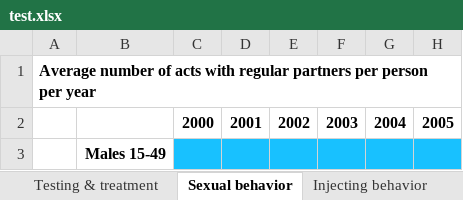
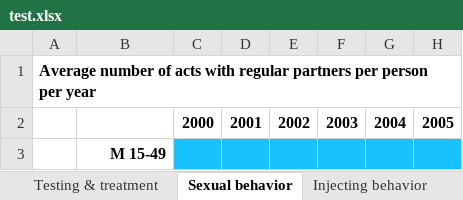
Before and after one commit to optimamodel/optima, an Excel workbook: optima/test.xlsx, sheet Sexual behavior, drawn as a sheet; only a part is shown; values as stored, in another font and other column widths than the file's, no borders; charts and pictures not drawn; the diff covers the shown part only; the diff names each change by its address in the sheet, - before the commit and + after, or states it on an @@ line.

```diff
--- a/optima/test.xlsx (sheet Sexual behavior)
+++ b/optima/test.xlsx (sheet Sexual behavior)
-B3: Males 15-49
+B3: M 15-49
```
Also changed, not shown: 12 edited cells elsewhere in this sheet, sheet Partnerships & transitions, sheet Population size, sheet HIV prevalence, sheet Other epidemiology, sheet Testing & treatment, sheet Injecting behavior, 1 more sheet, optima/test7pops.xlsx, 3 other files.
